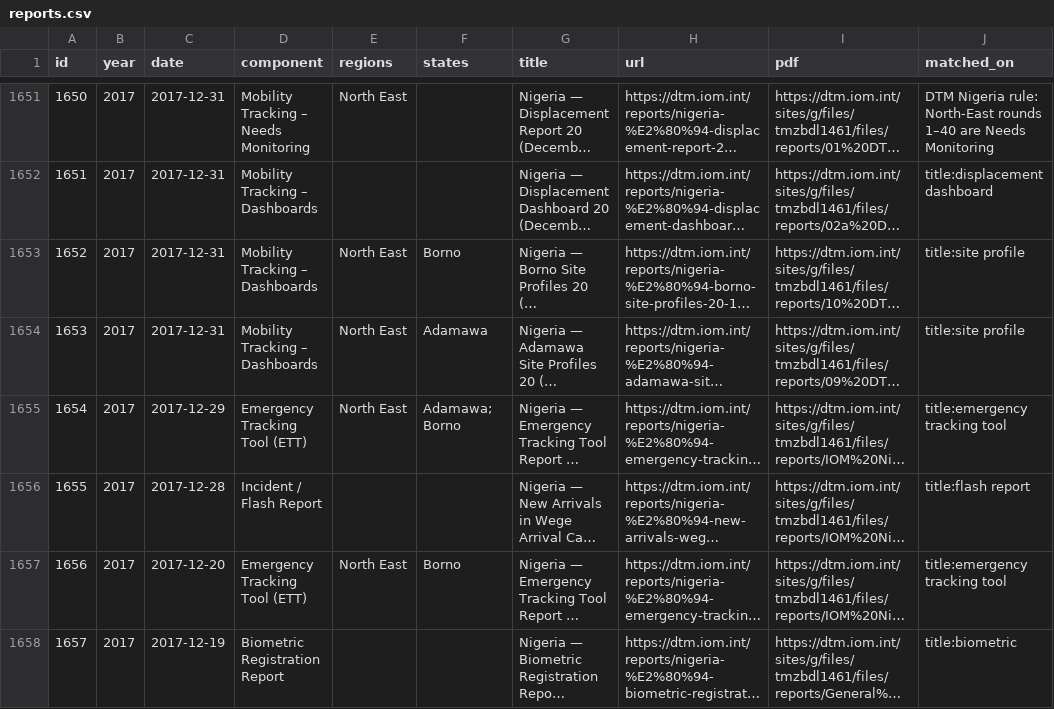
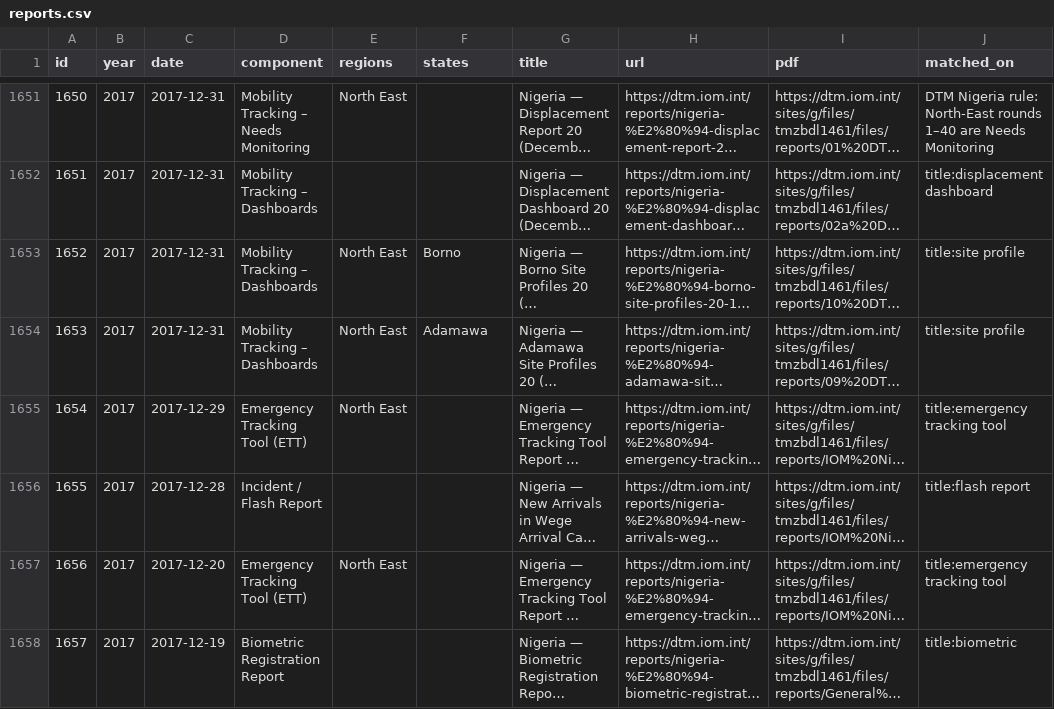
Before and after one commit to Pelumi-2025/dtm-nigeria-tracker, a CSV file: data/reports.csv, drawn as a sheet; only a part is shown, gaps mark what is left out; long unchanged cells end in …; the diff covers the shown part only; the diff names each change by its address in the sheet, - before the commit and + after, or states it on an @@ line.

```diff
--- a/data/reports.csv
+++ b/data/reports.csv
-F1655 (states): Adamawa; Borno
+F1655 (states): (empty)
-F1657 (states): Borno
+F1657 (states): (empty)
```
Also changed, not shown: 39 edited cells elsewhere in this file, 3 other files.
